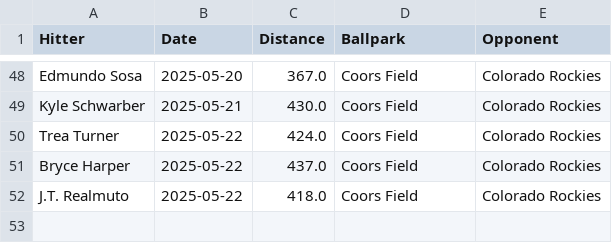
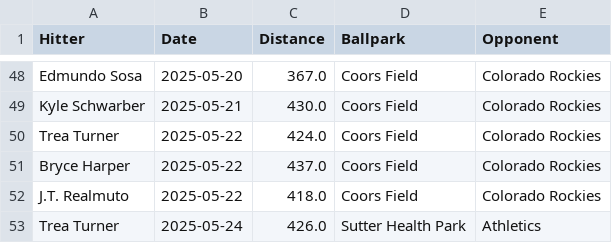
Before and after one commit to dlempa/phillies-stats, a CSV file: data/homeruns_all.csv, drawn as a sheet; only a part is shown, gaps mark what is left out; the diff names each change by its address in the sheet, - before the commit and + after, or states it on an @@ line.

```diff
--- a/data/homeruns_all.csv
+++ b/data/homeruns_all.csv
+row 53: Trea Turner | 2025-05-24 | 426.0 | Sutter Health Park | Athletics
```
Also changed, not shown: data/homeruns_top10.csv.
